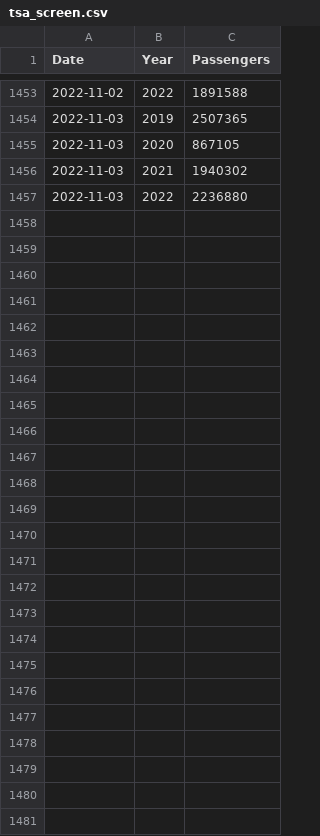
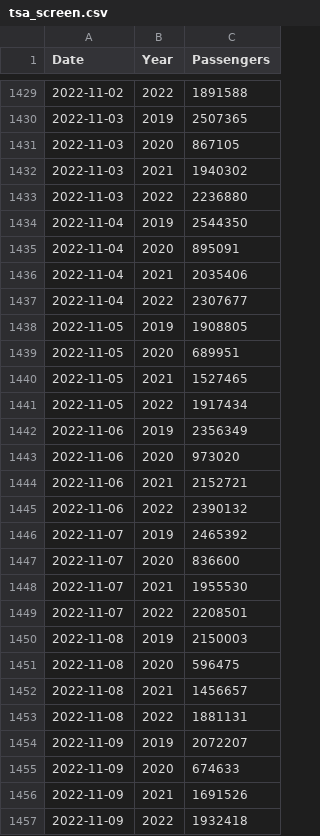
Before and after one commit to epburn/tsa_scrape, a CSV file: data/tsa_screen.csv, drawn as a sheet; only a part is shown, gaps mark what is left out; the diff covers the shown part only; the diff names each change by its address in the sheet, - before the commit and + after, or states it on an @@ line.

```diff
--- a/data/tsa_screen.csv
+++ b/data/tsa_screen.csv
+row 1434: 2022-11-04 | 2019 | 2544350
+row 1435: 2022-11-04 | 2020 | 895091
+row 1436: 2022-11-04 | 2021 | 2035406
+row 1437: 2022-11-04 | 2022 | 2307677
+row 1438: 2022-11-05 | 2019 | 1908805
+row 1439: 2022-11-05 | 2020 | 689951
+row 1440: 2022-11-05 | 2021 | 1527465
+row 1441: 2022-11-05 | 2022 | 1917434
+row 1442: 2022-11-06 | 2019 | 2356349
+row 1443: 2022-11-06 | 2020 | 973020
+row 1444: 2022-11-06 | 2021 | 2152721
+row 1445: 2022-11-06 | 2022 | 2390132
+row 1446: 2022-11-07 | 2019 | 2465392
+row 1447: 2022-11-07 | 2020 | 836600
+row 1448: 2022-11-07 | 2021 | 1955530
+row 1449: 2022-11-07 | 2022 | 2208501
+row 1450: 2022-11-08 | 2019 | 2150003
+row 1451: 2022-11-08 | 2020 | 596475
+row 1452: 2022-11-08 | 2021 | 1456657
+row 1453: 2022-11-08 | 2022 | 1881131
+row 1454: 2022-11-09 | 2019 | 2072207
+row 1455: 2022-11-09 | 2020 | 674633
+row 1456: 2022-11-09 | 2021 | 1691526
+row 1457: 2022-11-09 | 2022 | 1932418
```
Also changed, not shown: 24 removed rows elsewhere in this file.
